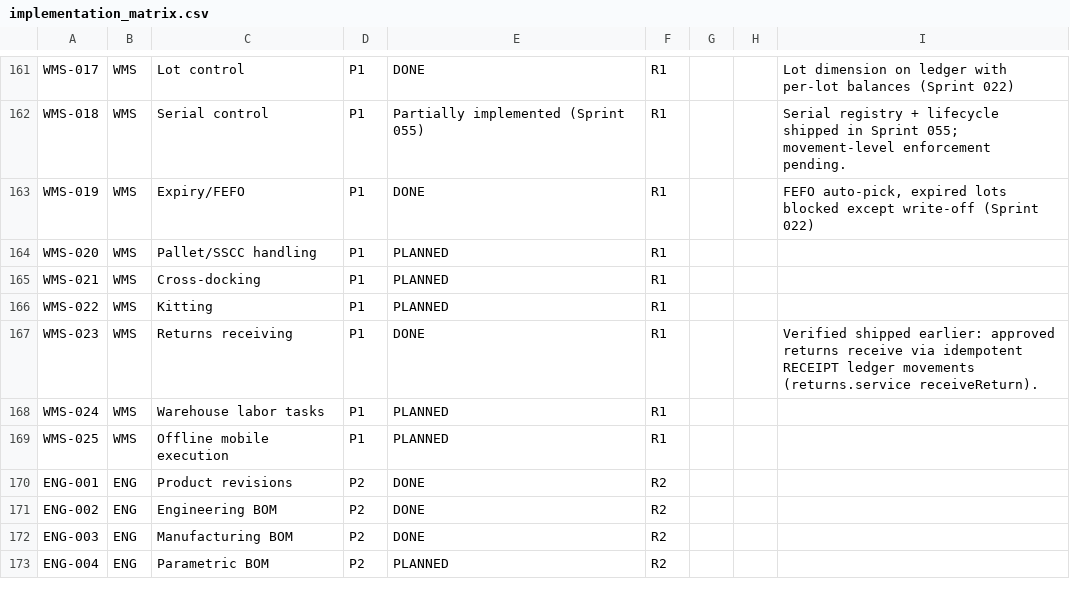
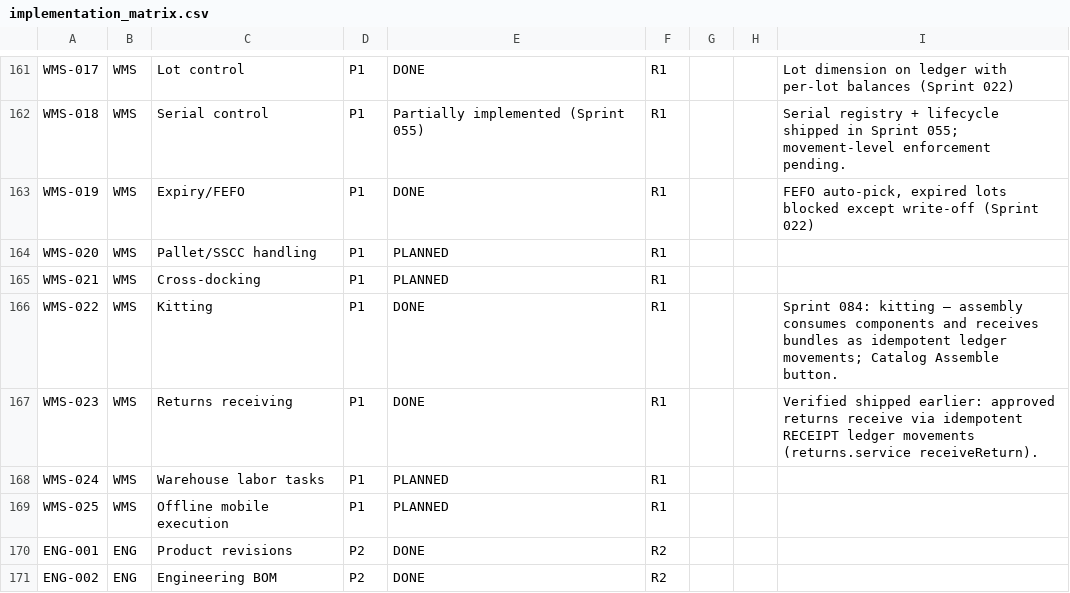
Before and after one commit to kenanbuss-sys/nexora, a CSV file: specs/implementation_matrix.csv, drawn as a sheet; only a part is shown, gaps mark what is left out; the shorter side is filled out with more unchanged rows.

```diff
--- a/specs/implementation_matrix.csv
+++ b/specs/implementation_matrix.csv
@@ -165,3 +165,3 @@ WMS-020,WMS,Pallet/SSCC handling,P1,PLANNED,R1,,,
 WMS-021,WMS,Cross-docking,P1,PLANNED,R1,,,
-WMS-022,WMS,Kitting,P1,PLANNED,R1,,,
+WMS-022,WMS,Kitting,P1,DONE,R1,,,Sprint 084: kitting — assembly consumes components and receives bundles as idempotent ledger movements; Catalog Assemble button.
 WMS-023,WMS,Returns receiving,P1,DONE,R1,,,Verified shipped earlier: approved returns receive via idempotent RECEIPT ledger movements (returns.service receiveReturn).
```
Also changed, not shown: 6 other files.
